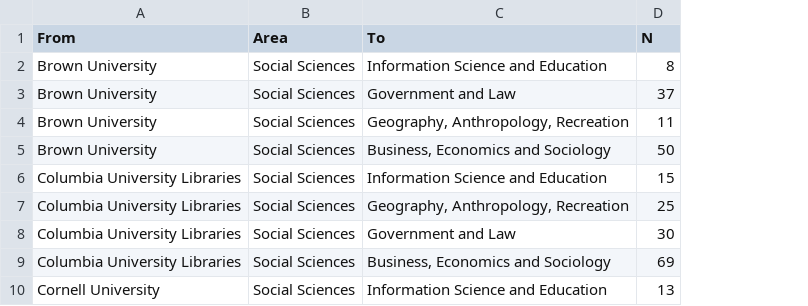
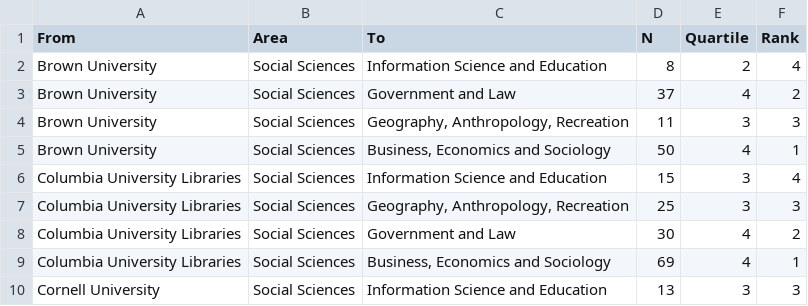
Before and after one commit to Dartmouth-Libraries/the-fibery-library, a CSV file: ill-flow/notebooks/out/borrowed-Social Sciences.csv, drawn as a sheet; only a part is shown; the diff names each change by its address in the sheet, - before the commit and + after, or states it on an @@ line.

Commit message:
use quartiles for visualization and add institution-wise rank of each connection

```diff
--- a/ill-flow/notebooks/out/borrowed-Social Sciences.csv
+++ b/ill-flow/notebooks/out/borrowed-Social Sciences.csv
+column E (Quartile), rows 2-10: 2 | 4 | 3 | 4 | 3 | 3 | 4 | 4 | 3
+column F (Rank), rows 2-10: 4 | 2 | 3 | 1 | 4 | 3 | 2 | 1 | 3
```
Also changed, not shown: ill-flow/notebooks/out/borrowed-Humanities.csv, ill-flow/notebooks/out/borrowed-STEM.csv, 8 other files.
